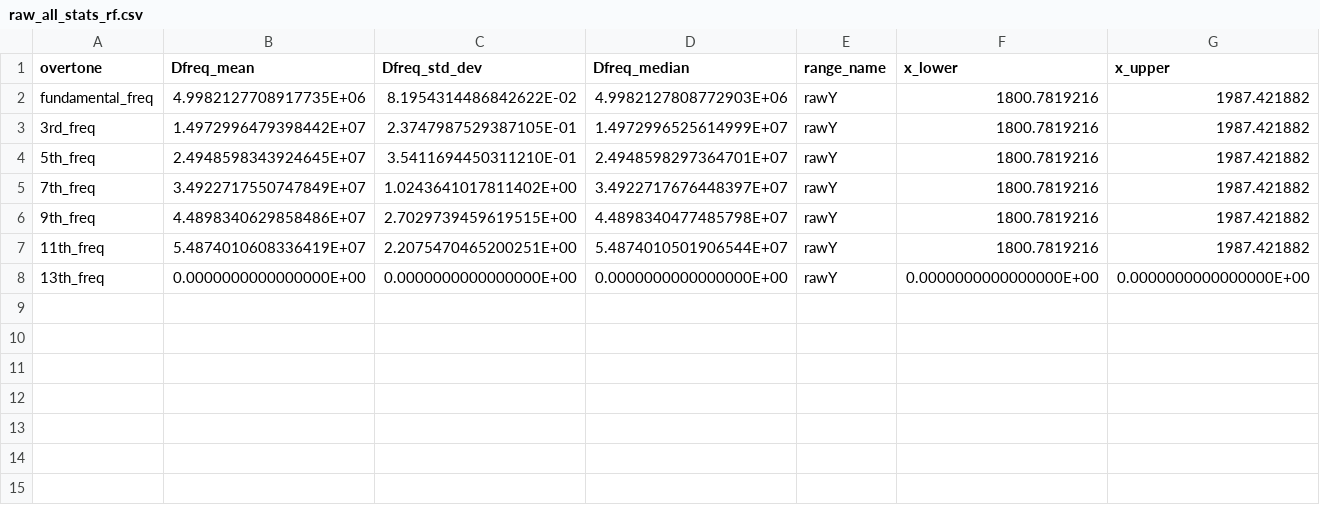
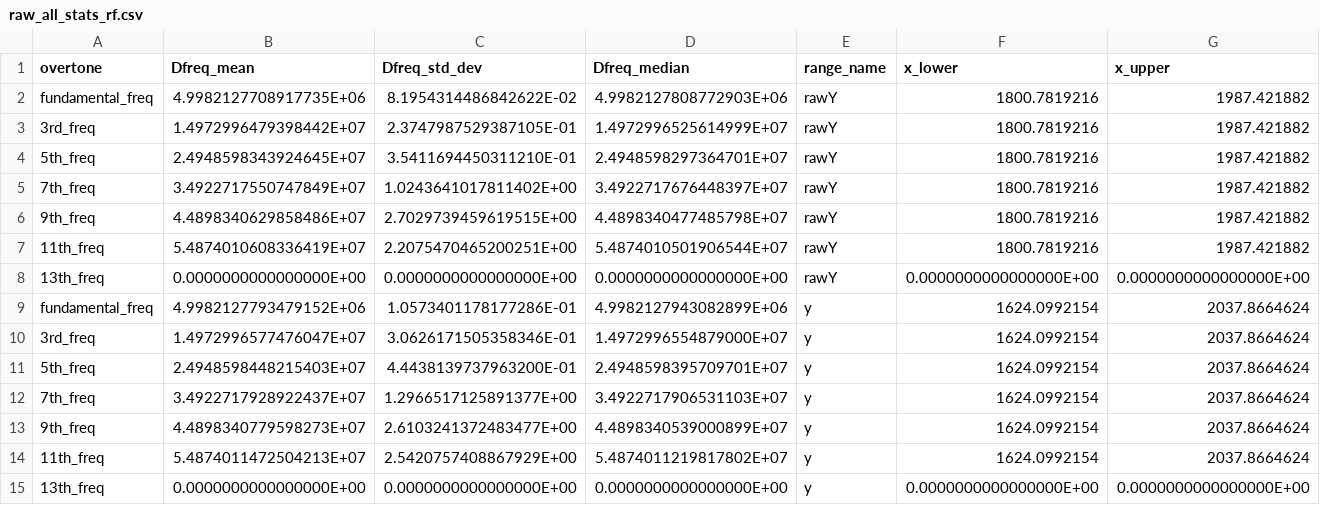
Before and after one commit to b-pardi/Research, a CSV file: BraTaDio/selected_ranges/raw_all_stats_rf.csv, drawn as a sheet; only a part is shown; rows hold the shown columns only; the diff names each change by its address in the sheet, - before the commit and + after, or states it on an @@ line.

```diff
--- a/BraTaDio/selected_ranges/raw_all_stats_rf.csv
+++ b/BraTaDio/selected_ranges/raw_all_stats_rf.csv
+row 9: fundamental_freq | 4.9982127793479152E+06 | 1.0573401178177286E-01 | 4.9982127943082899E+06 | y | 1624.0992154 | 2037.8664624
+row 10: 3rd_freq | 1.4972996577476047E+07 | 3.0626171505358346E-01 | 1.4972996554879000E+07 | y | 1624.0992154 | 2037.8664624
+row 11: 5th_freq | 2.4948598448215403E+07 | 4.4438139737963200E-01 | 2.4948598395709701E+07 | y | 1624.0992154 | 2037.8664624
+row 12: 7th_freq | 3.4922717928922437E+07 | 1.2966517125891377E+00 | 3.4922717906531103E+07 | y | 1624.0992154 | 2037.8664624
+row 13: 9th_freq | 4.4898340779598273E+07 | 2.6103241372483477E+00 | 4.4898340539000899E+07 | y | 1624.0992154 | 2037.8664624
+row 14: 11th_freq | 5.4874011472504213E+07 | 2.5420757408867929E+00 | 5.4874011219817802E+07 | y | 1624.0992154 | 2037.8664624
+row 15: 13th_freq | 0.0000000000000000E+00 | 0.0000000000000000E+00 | 0.0000000000000000E+00 | y | 0.0000000000000000E+00 | 0.0000000000000000E+00
```
Also changed, not shown: BraTaDio/selected_ranges/clean_all_stats_dis.csv, BraTaDio/selected_ranges/clean_all_stats_rf.csv, 8 other files.
